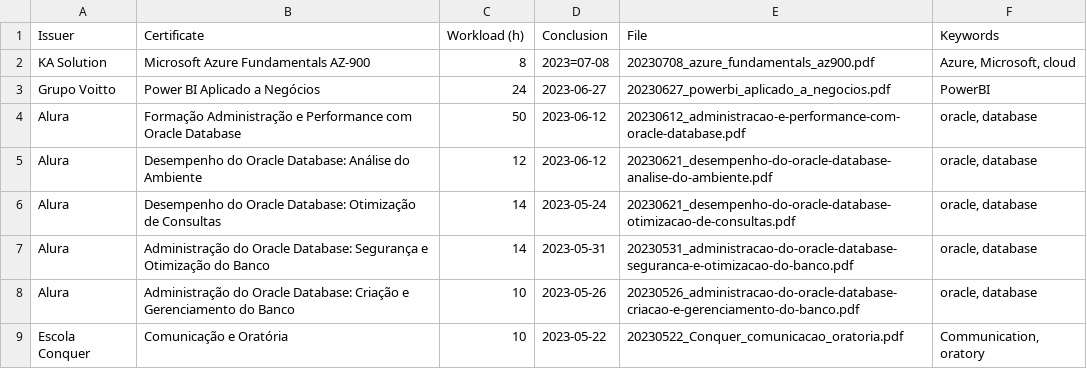
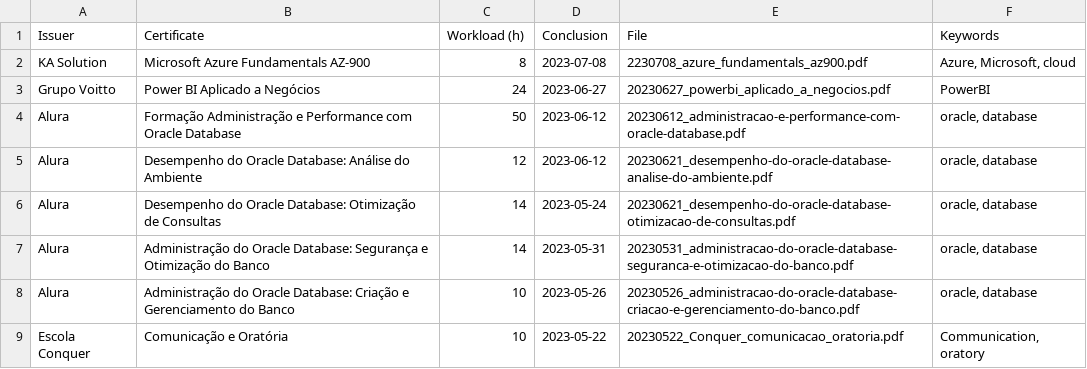
Before and after one commit to georgemaia/certificados-repo, a CSV file: files/certificados.csv, drawn as a sheet; only a part is shown.

Commit message:
fix date azure fundamentals csv

```diff
--- a/files/certificados.csv
+++ b/files/certificados.csv
@@ -1,3 +1,3 @@
 Issuer,Certificate,Workload (h),Conclusion,File,Keywords
-KA Solution,Microsoft Azure Fundamentals AZ-900,8,2023=07-08,20230708_azure_fundamentals_az900.pdf,"Azure, Microsoft, cloud"
+KA Solution,Microsoft Azure Fundamentals AZ-900,8,2023-07-08,2230708_azure_fundamentals_az900.pdf,"Azure, Microsoft, cloud"
 Grupo Voitto,Power BI Aplicado a Negócios,24,2023-06-27,20230627_powerbi_aplicado_a_negocios.pdf,"PowerBI"
```
